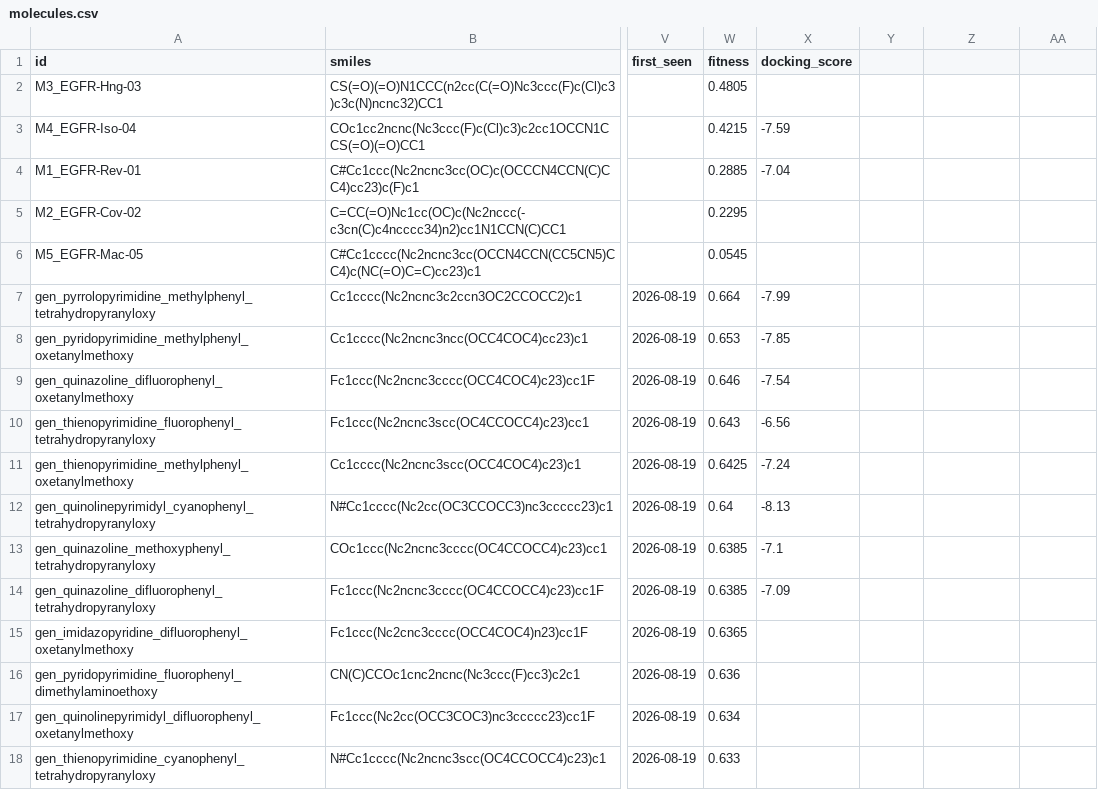
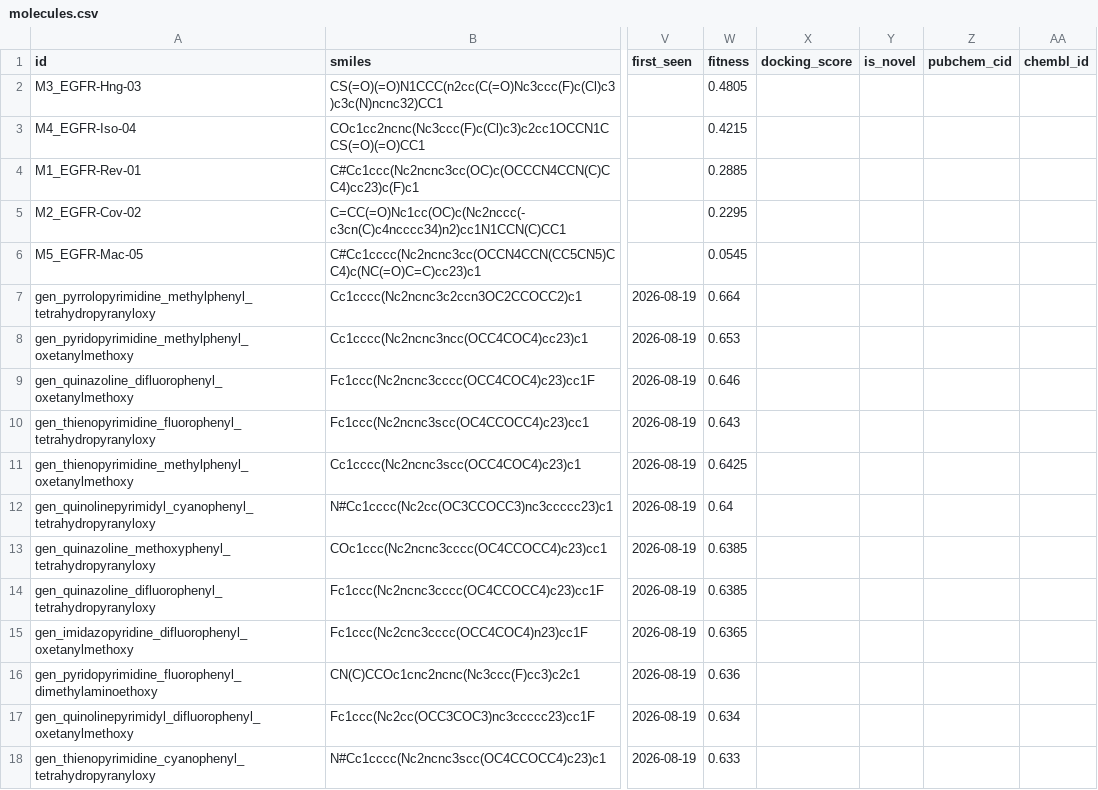
Before and after one commit to as9ardth0r/candigen, a CSV file: data/molecules.csv, drawn as a sheet; only a part is shown, gaps mark what is left out; the diff names each change by its address in the sheet, - before the commit and + after, or states it on an @@ line.

```diff
--- a/data/molecules.csv
+++ b/data/molecules.csv
-Y1: (empty)
+Y1: is_novel
-Z1: (empty)
+Z1: pubchem_cid
-AA1: (empty)
+AA1: chembl_id
-X3 (docking_score): -7.59
+X3 (docking_score): (empty)
-X4 (docking_score): -7.04
+X4 (docking_score): (empty)
-X7 (docking_score): -7.99
+X7 (docking_score): (empty)
-X8 (docking_score): -7.85
+X8 (docking_score): (empty)
-X9 (docking_score): -7.54
+X9 (docking_score): (empty)
-X10 (docking_score): -6.56
+X10 (docking_score): (empty)
-X11 (docking_score): -7.24
+X11 (docking_score): (empty)
-X12 (docking_score): -8.13
+X12 (docking_score): (empty)
-X13 (docking_score): -7.1
+X13 (docking_score): (empty)
-X14 (docking_score): -7.09
+X14 (docking_score): (empty)
```
Also changed, not shown: 9 other files.
